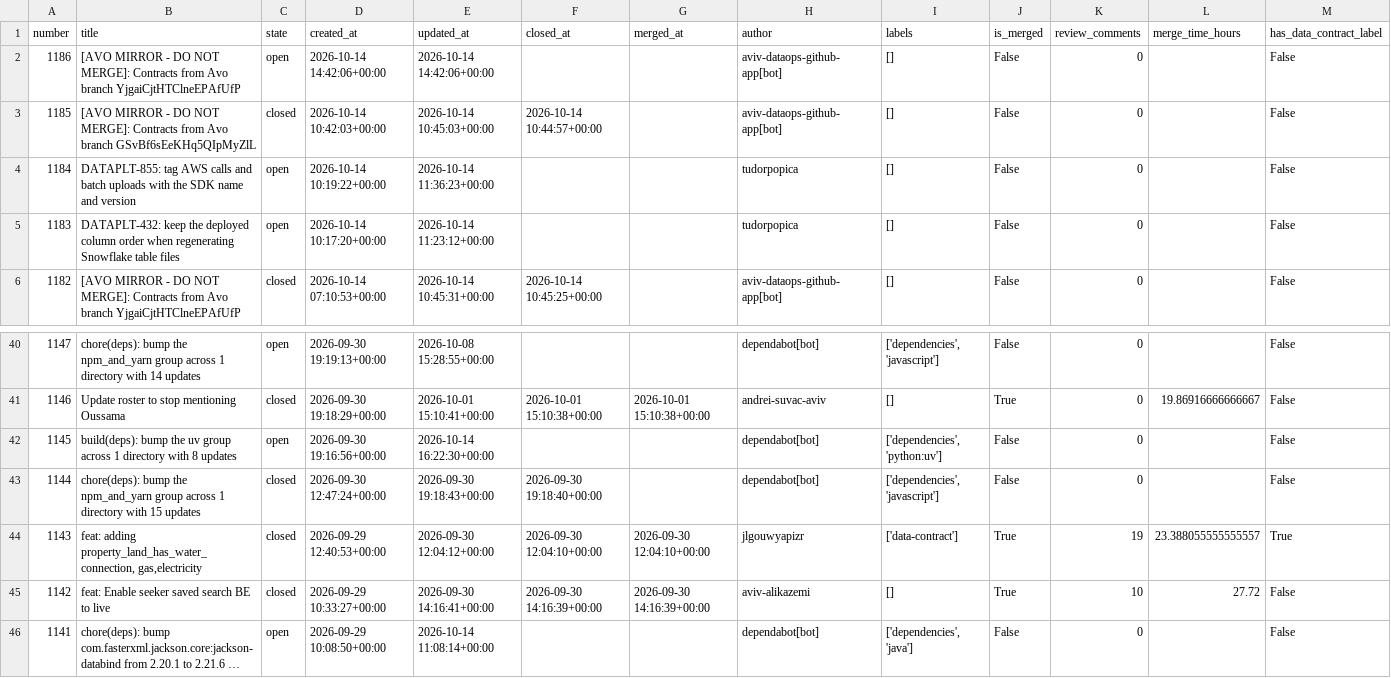
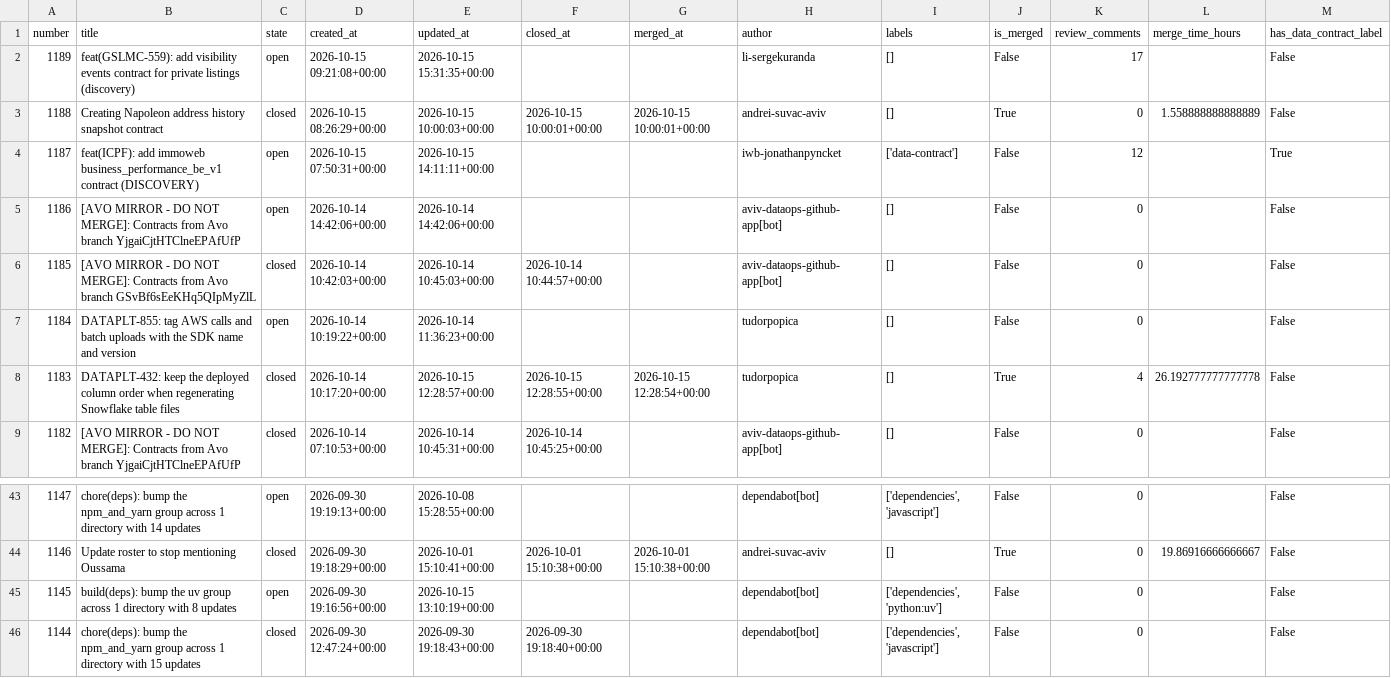
Before and after one commit to aviv-fathallahelmasri/github-pr-analytics, a CSV file: dashboard/data/pr_data.csv, drawn as a sheet; only a part is shown, gaps mark what is left out; the shorter side is filled out with more unchanged rows; long unchanged cells end in ….

```diff
--- a/dashboard/data/pr_data.csv
+++ b/dashboard/data/pr_data.csv
@@ -1,2 +1,5 @@
 number,title,state,created_at,updated_at,closed_at,merged_at,author,labels,is_merged,review_comments,merge_time_hours,has_data_contract_label
+1189,feat(GSLMC-559): add visibility events contract for private listings (discovery),open,2026-10-15 09:21:08+00:00,2026-10-15 15:31:35+00:00,,,li-sergekuranda,[],False,17,,False
+1188,Creating Napoleon address history snapshot contract,closed,2026-10-15 08:26:29+00:00,2026-10-15 10:00:03+00:00,2026-10-15 10:00:01+00:00,2026-10-15 10:00:01+00:00,andrei-suvac-aviv,[],True,0,1.558888888888889,False
+1187,feat(ICPF): add immoweb business_performance_be_v1 contract (DISCOVERY),open,2026-10-15 07:50:31+00:00,2026-10-15 14:11:11+00:00,,,iwb-jonathanpyncket,['data-contract'],False,12,,True
 1186,[AVO MIRROR - DO NOT MERGE]: Contracts from Avo branch YjgaiCjtHTClneEPAfUfP,open,2026-10-14 14:42:06+00:00,2026-10-14 14:42:06+00:00,,,aviv-dataops-github-app[bot],[],False,0,,False
@@ -4,3 +7,3 @@ number,title,state,created_at,updated_at,closed_at,merged_at,author,labels,is_me
 1184,DATAPLT-855: tag AWS calls and batch uploads with the SDK name and version,open,2026-10-14 10:19:22+00:00,2026-10-14 11:36:23+00:00,,,tudorpopica,[],False,0,,False
-1183,DATAPLT-432: keep the deployed column order when regenerating Snowflake table files,open,2026-10-14 10:17:20+00:00,2026-10-14 11:23:12+00:00,,,tudorpopica,[],False,0,,False
+1183,DATAPLT-432: keep the deployed column order when regenerating Snowflake table files,closed,2026-10-14 10:17:20+00:00,2026-10-15 12:28:57+00:00,2026-10-15 12:28:55+00:00,2026-10-15 12:28:54+00:00,tudorpopica,[],True,4,26.192777777777778,False
 1182,[AVO MIRROR - DO NOT MERGE]: Contracts from Avo branch YjgaiCjtHTClneEPAfUfP,closed,2026-10-14 07:10:53+00:00,2026-10-14 10:45:31+00:00,2026-10-14 10:45:25+00:00,,aviv-dataops-github-app[bot],[],False,0,,False
@@ -41,3 +44,3 @@ number,title,state,created_at,updated_at,closed_at,merged_at,author,labels,is_me
 1146,Update roster to stop mentioning Oussama,closed,2026-09-30 19:18:29+00:00,2026-10-01 15:10:41+00:00,2026-10-01 15:10:38+00:00,2026-10-01 15:10:38+00:00,andrei-suvac-aviv,[],True,0,19.86916666666667,False
-1145,build(deps): bump the uv group across 1 directory with 8 updates,open,2026-09-30 19:16:56+00:00,2026-10-14 16:22:30+00:00,,,dependabot[bot],"['dependencies', 'python:uv']",False,0,,False
+1145,build(deps): bump the uv group across 1 directory with 8 updates,open,2026-09-30 19:16:56+00:00,2026-10-15 13:10:19+00:00,,,dependabot[bot],"['dependencies', 'python:uv']",False,0,,False
 1144,chore(deps): bump the npm_and_yarn group across 1 directory with 15 updates,closed,2026-09-30 12:47:24+00:00,2026-09-30 19:18:43+00:00,2026-09-30 19:18:40+00:00,,dependabot[bot],"['dependencies', 'javascript']",False,0,,False
```
Also changed, not shown: 2 other files.
